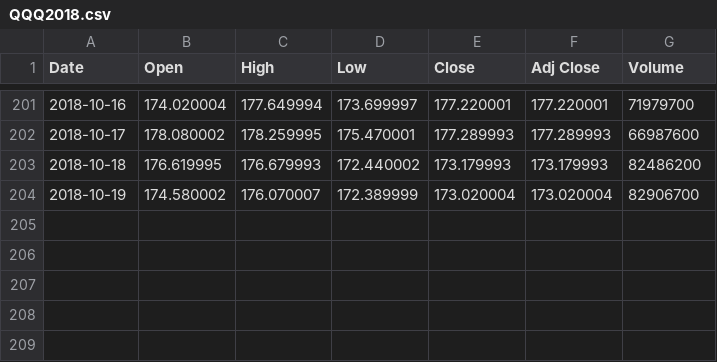
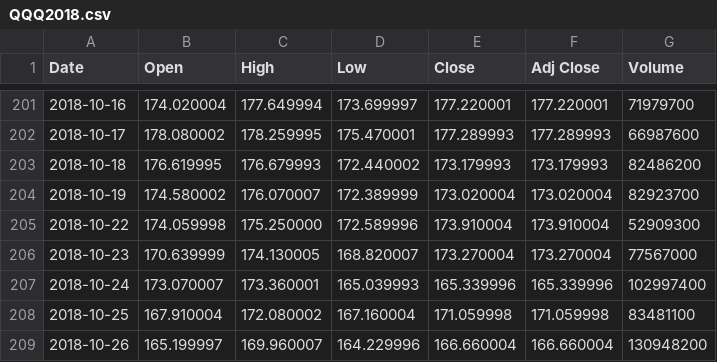
Before and after one commit to xmwalex/swb, a CSV file: QQQ2018.csv, drawn as a sheet; only a part is shown, gaps mark what is left out.

```diff
--- a/QQQ2018.csv
+++ b/QQQ2018.csv
@@ -203,2 +203,7 @@ Date,Open,High,Low,Close,Adj Close,Volume
 2018-10-18,176.619995,176.679993,172.440002,173.179993,173.179993,82486200
-2018-10-19,174.580002,176.070007,172.389999,173.020004,173.020004,82906700
+2018-10-19,174.580002,176.070007,172.389999,173.020004,173.020004,82923700
+2018-10-22,174.059998,175.250000,172.589996,173.910004,173.910004,52909300
+2018-10-23,170.639999,174.130005,168.820007,173.270004,173.270004,77567000
+2018-10-24,173.070007,173.360001,165.039993,165.339996,165.339996,102997400
+2018-10-25,167.910004,172.080002,167.160004,171.059998,171.059998,83481100
+2018-10-26,165.199997,169.960007,164.229996,166.660004,166.660004,130948200
```
Also changed, not shown: QQQall0830.csv, dfdayextdiv4.csv, 4 other files.
